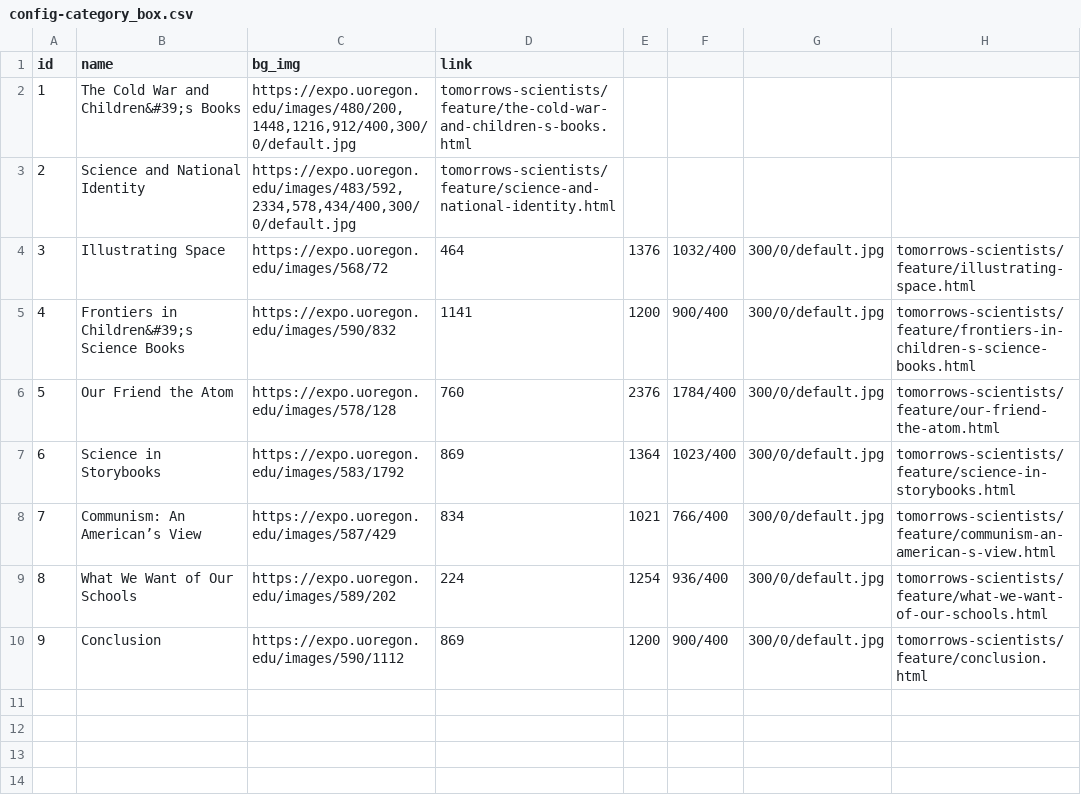
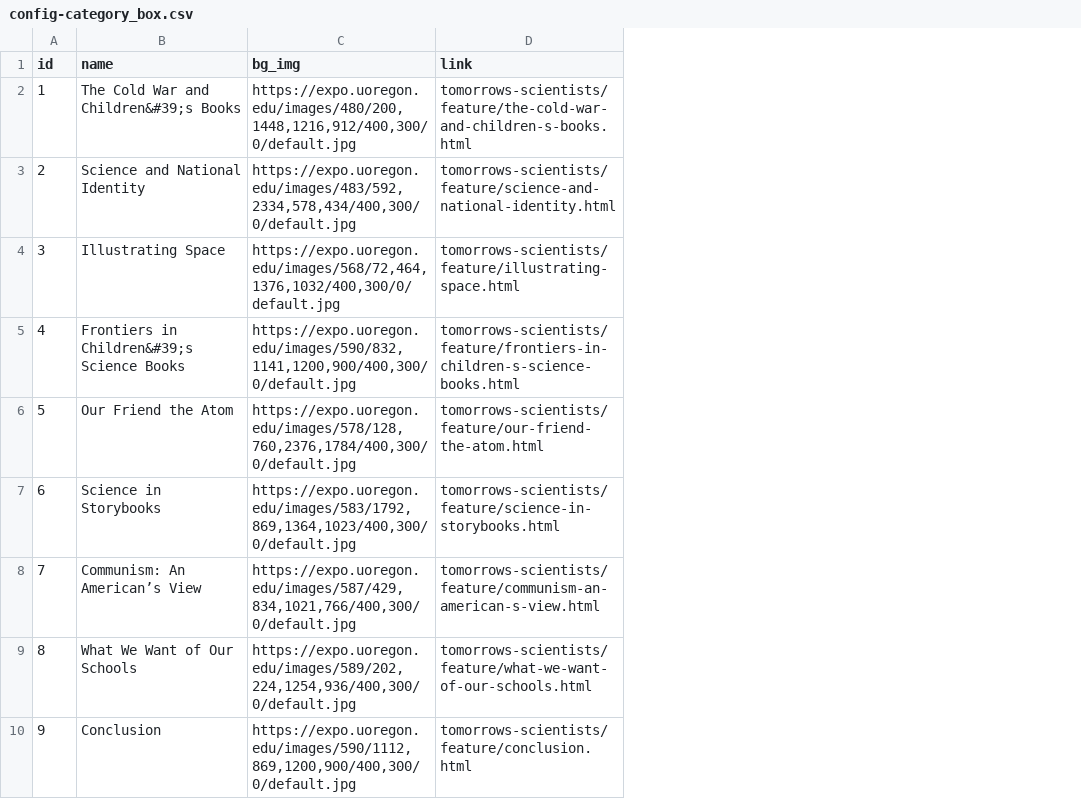
Before and after one commit to muradmikayilzadeh/tomorrows-scientists, a CSV file: _data/config-category_box.csv, drawn as a sheet; removed rows and columns are numbered as before the commit, all else as after; the diff names each change by its address in the sheet, - before the commit and + after, or states it on an @@ line.

Commit message:
Update config-category_box.csv

```diff
--- a/_data/config-category_box.csv
+++ b/_data/config-category_box.csv
-column D (link), rows 2-10: tomorrows-scientists/feature/the-cold-war-and-children-s-books.html | tomorrows-scientists/feature/science-and-national-identity.html | 464 | 1141 | 760 | 869 | 834 | 224 | 869
-column E, rows 4-10: 1376 | 1200 | 2376 | 1364 | 1021 | 1254 | 1200
-column F, rows 4-10: 1032/400 | 900/400 | 1784/400 | 1023/400 | 766/400 | 936/400 | 900/400
-column G, rows 4-10: all 300/0/default.jpg
-D1: (empty)
+D1: link
-D2 (link): (empty)
+D2 (link): tomorrows-scientists/feature/the-cold-war-and-children-s-books.html
-D3 (link): (empty)
+D3 (link): tomorrows-scientists/feature/science-and-national-identity.html
-C4 (bg_img): https://expo.uoregon.edu/images/568/72
+C4 (bg_img): https://expo.uoregon.edu/images/568/72,464,1376,1032/400,300/0/default.jpg
-C5 (bg_img): https://expo.uoregon.edu/images/590/832
+C5 (bg_img): https://expo.uoregon.edu/images/590/832,1141,1200,900/400,300/0/default.jpg
-C6 (bg_img): https://expo.uoregon.edu/images/578/128
+C6 (bg_img): https://expo.uoregon.edu/images/578/128,760,2376,1784/400,300/0/default.jpg
-C7 (bg_img): https://expo.uoregon.edu/images/583/1792
+C7 (bg_img): https://expo.uoregon.edu/images/583/1792,869,1364,1023/400,300/0/default.jpg
-C8 (bg_img): https://expo.uoregon.edu/images/587/429
+C8 (bg_img): https://expo.uoregon.edu/images/587/429,834,1021,766/400,300/0/default.jpg
-C9 (bg_img): https://expo.uoregon.edu/images/589/202
+C9 (bg_img): https://expo.uoregon.edu/images/589/202,224,1254,936/400,300/0/default.jpg
-C10 (bg_img): https://expo.uoregon.edu/images/590/1112
+C10 (bg_img): https://expo.uoregon.edu/images/590/1112,869,1200,900/400,300/0/default.jpg
```
